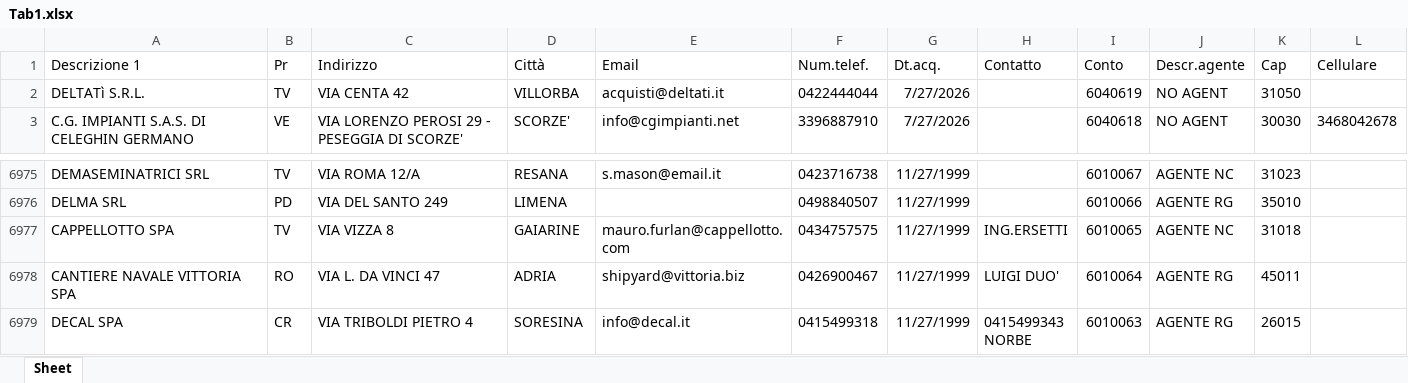
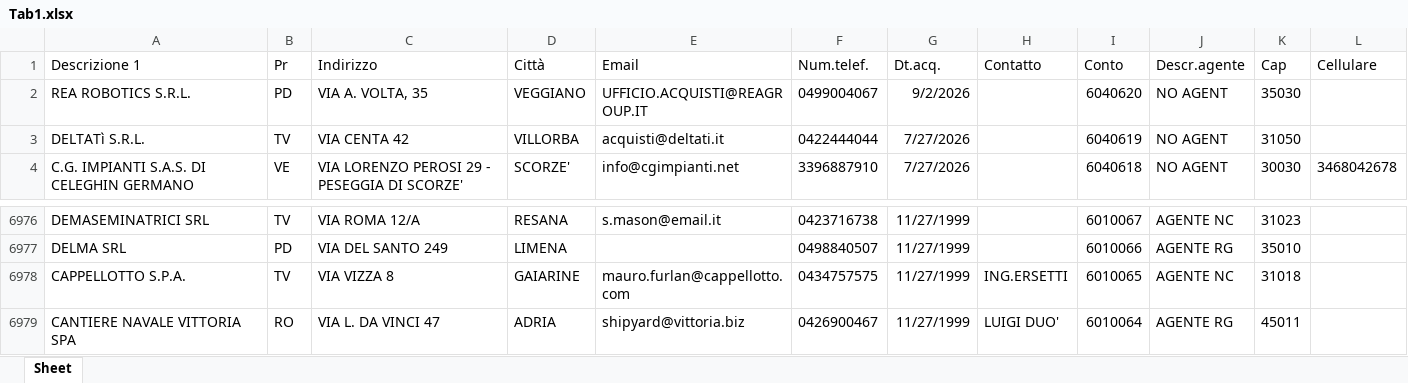
Before and after one commit to riccardoinox/gestionale-agenti, an Excel workbook: Tab1.xlsx, sheet Sheet, drawn as a sheet; only a part is shown, gaps mark what is left out; the shorter side is filled out with more unchanged rows; values as stored, in another font and other column widths than the file's, no borders; addresses are those after the commit; the diff names each change by its address in the sheet, - before the commit and + after, or states it on an @@ line.

```diff
--- a/Tab1.xlsx (sheet Sheet)
+++ b/Tab1.xlsx (sheet Sheet)
+row 2: REA ROBOTICS S.R.L. | PD | VIA A. VOLTA, 35 | VEGGIANO | UFFICIO.ACQUISTI@REAGROUP.IT | 0499004067 | 9/2/2026 |  | 6040620 | NO AGENT | 35030
-A6978 (Descrizione 1): CAPPELLOTTO SPA
+A6978 (Descrizione 1): CAPPELLOTTO S.P.A.
```
Also changed, not shown: ARTICO.xlsx, SEOR.xlsx, 1 other file.
